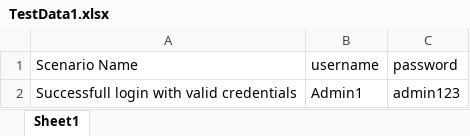
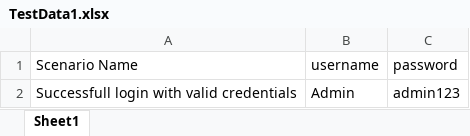
Before and after one commit to aniketraut99/Mini_Project, an Excel workbook: target/test-classes/TestData1.xlsx, sheet Sheet1, drawn as a sheet; values as stored, in another font and other column widths than the file's, no borders; the diff names each change by its address in the sheet, - before the commit and + after, or states it on an @@ line.

```diff
--- a/target/test-classes/TestData1.xlsx (sheet Sheet1)
+++ b/target/test-classes/TestData1.xlsx (sheet Sheet1)
-B2 (username): Admin1
+B2 (username): Admin
```
Also changed, not shown: 16 other files.
